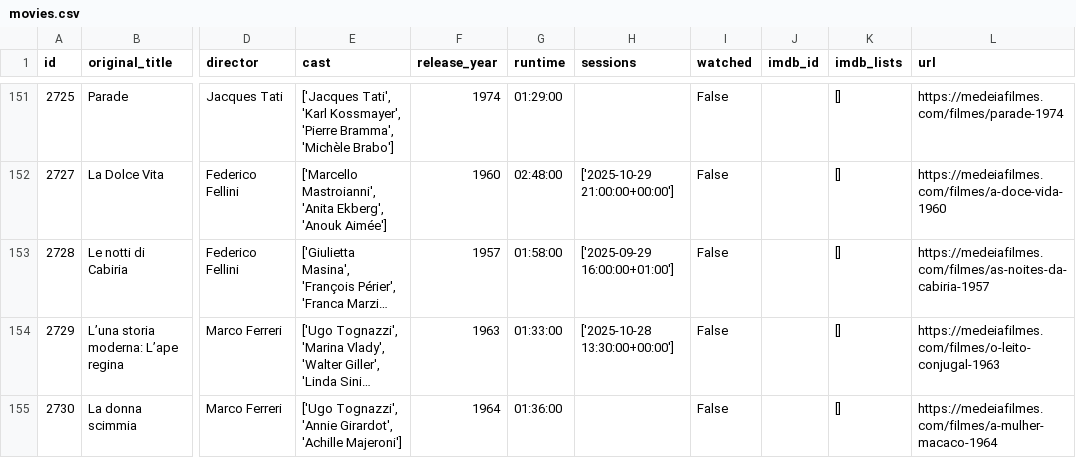
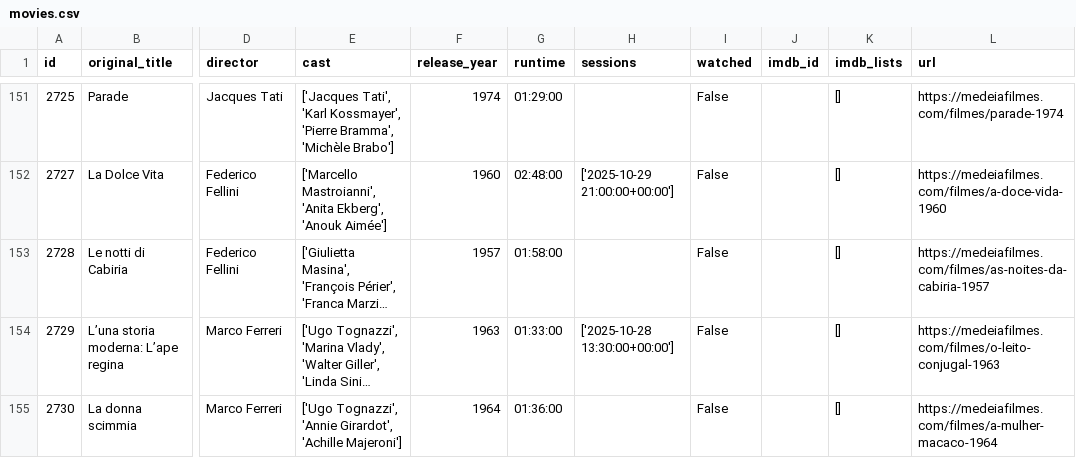
Before and after one commit to andrebastosdias/medeia-imdb, a CSV file: data/movies.csv, drawn as a sheet; only a part is shown, gaps mark what is left out; long unchanged cells end in …; the diff names each change by its address in the sheet, - before the commit and + after, or states it on an @@ line.

```diff
--- a/data/movies.csv
+++ b/data/movies.csv
-H153 (sessions): ['2025-09-29 16:00:00+01:00']
+H153 (sessions): (empty)
```
Also changed, not shown: data/sessions.csv.
